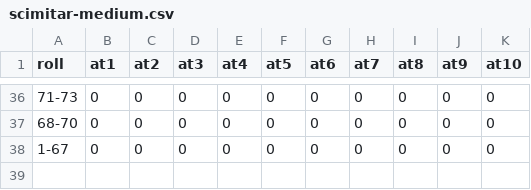
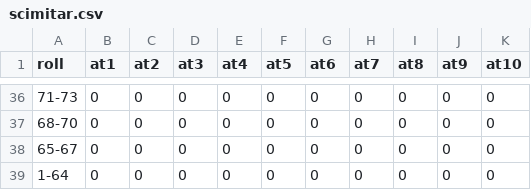
Before and after one commit to labcabrera/rmu-api-attack-tables, a CSV file: tables/attack/scimitar.csv (was tables/attack/scimitar-medium.csv), drawn as a sheet; only a part is shown, gaps mark what is left out.

```diff
--- a/tables/attack/scimitar-medium.csv
+++ b/tables/attack/scimitar.csv
@@ -37,2 +37,3 @@ roll,at1,at2,at3,at4,at5,at6,at7,at8,at9,at10
 68-70,0,0,0,0,0,0,0,0,0,0
-1-67,0,0,0,0,0,0,0,0,0,0
+65-67,0,0,0,0,0,0,0,0,0,0
+1-64,0,0,0,0,0,0,0,0,0,0
```
Also changed, not shown: tables/attack/battle-axe.csv, tables/attack/dagger.csv, 53 other files.
